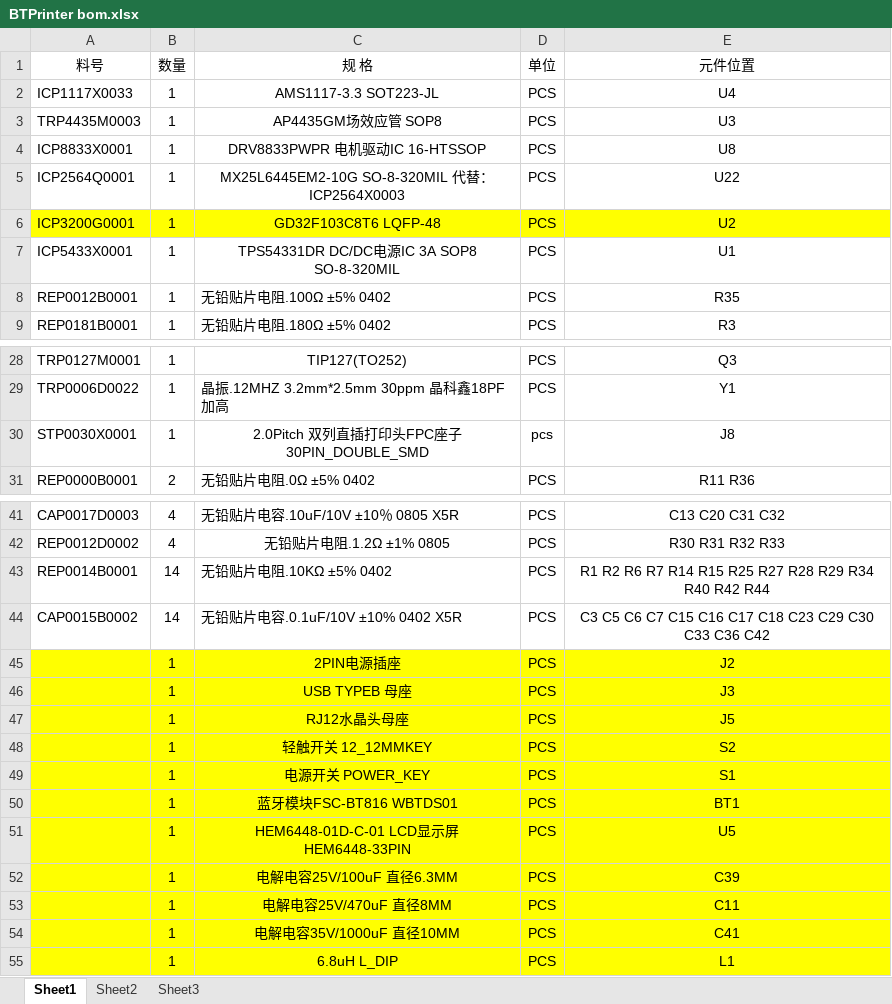
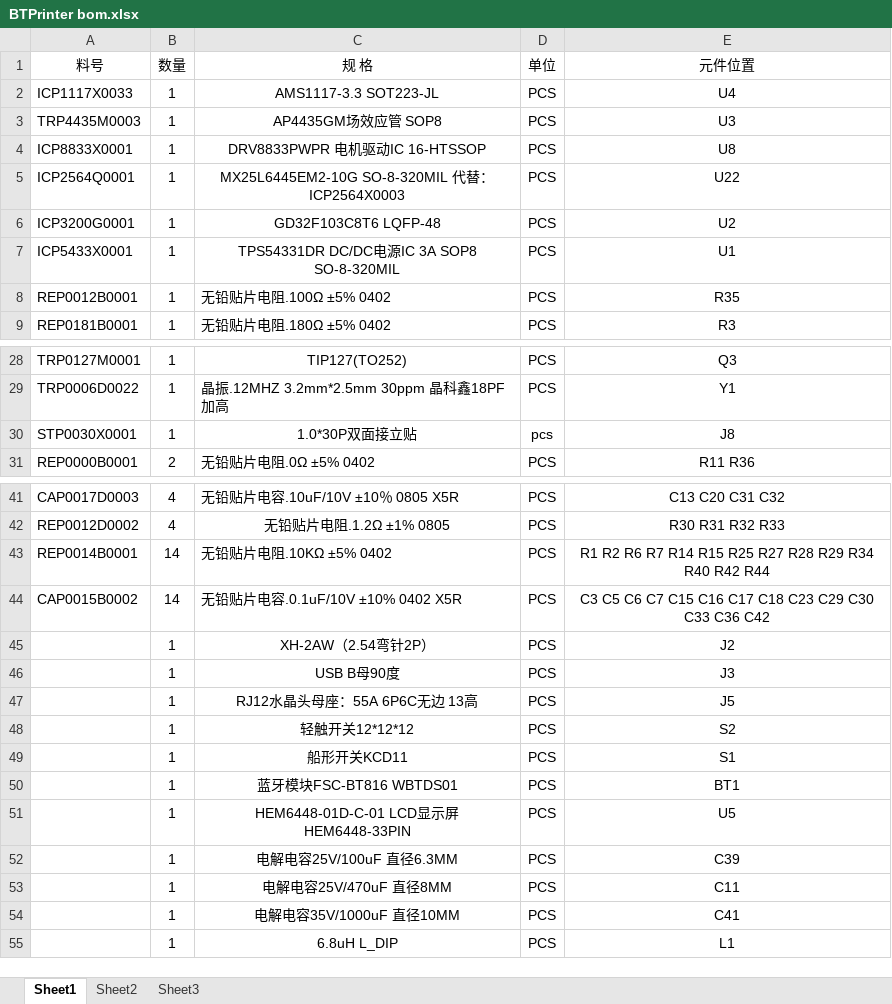
Before and after one commit to 475241512/BT_Printer, an Excel workbook: HW/BTPrinter bom.xlsx, sheet Sheet1, drawn as a sheet; only a part is shown, gaps mark what is left out; values as stored, in another font and other column widths than the file's, no borders; the diff names each change by its address in the sheet, - before the commit and + after, or states it on an @@ line.

```diff
--- a/HW/BTPrinter bom.xlsx (sheet Sheet1)
+++ b/HW/BTPrinter bom.xlsx (sheet Sheet1)
-A6:E6 fill: #FFFF00
+A6:E6 fill: none
-C30 (规 格): 2.0Pitch 双列直插打印头FPC座子30PIN_DOUBLE_SMD
+C30 (规 格): 1.0*30P双面接立贴
-A45:E55 fill: #FFFF00
+A45:E55 fill: none
-C45 (规 格): 2PIN电源插座
+C45 (规 格): XH-2AW（2.54弯针2P）
-C46 (规 格): USB TYPEB 母座
+C46 (规 格): USB B母90度
-C47 (规 格): RJ12水晶头母座
+C47 (规 格): RJ12水晶头母座：55A 6P6C无边 13高
-C48 (规 格): 轻触开关 12_12MMKEY
+C48 (规 格): 轻触开关12*12*12
-C49 (规 格): 电源开关 POWER_KEY
+C49 (规 格): 船形开关KCD11
```
Also changed, not shown: 19 other files.
